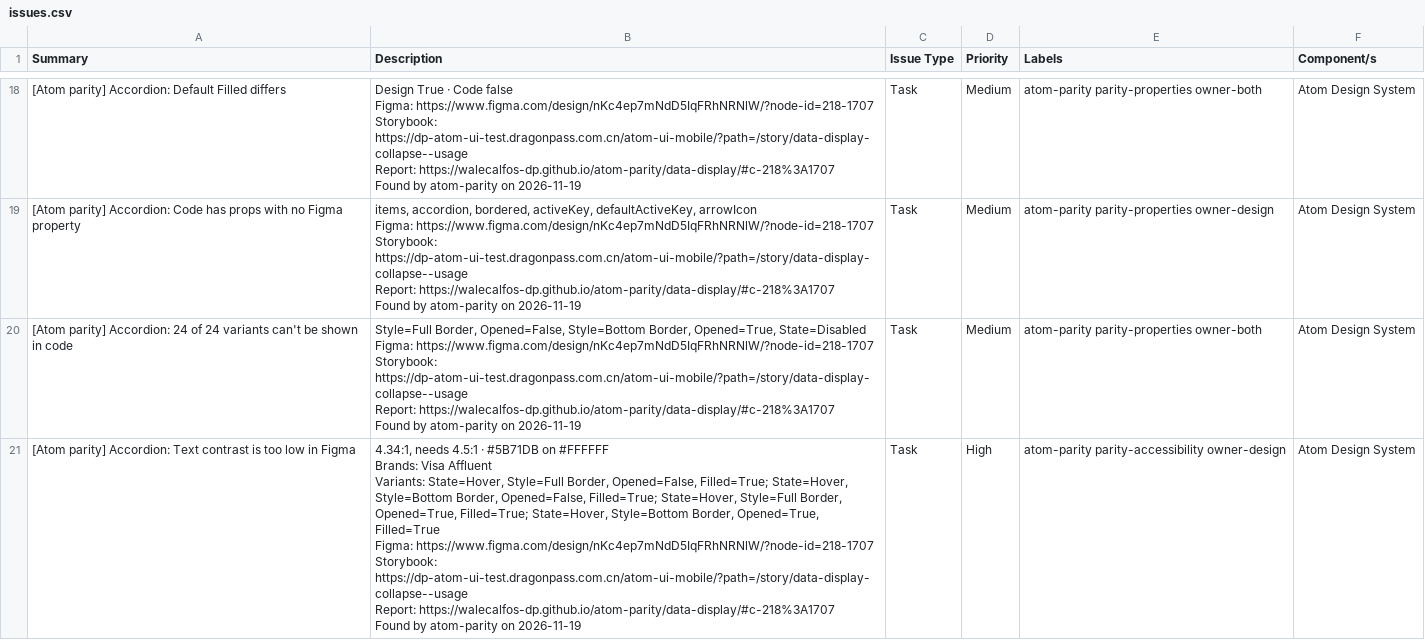
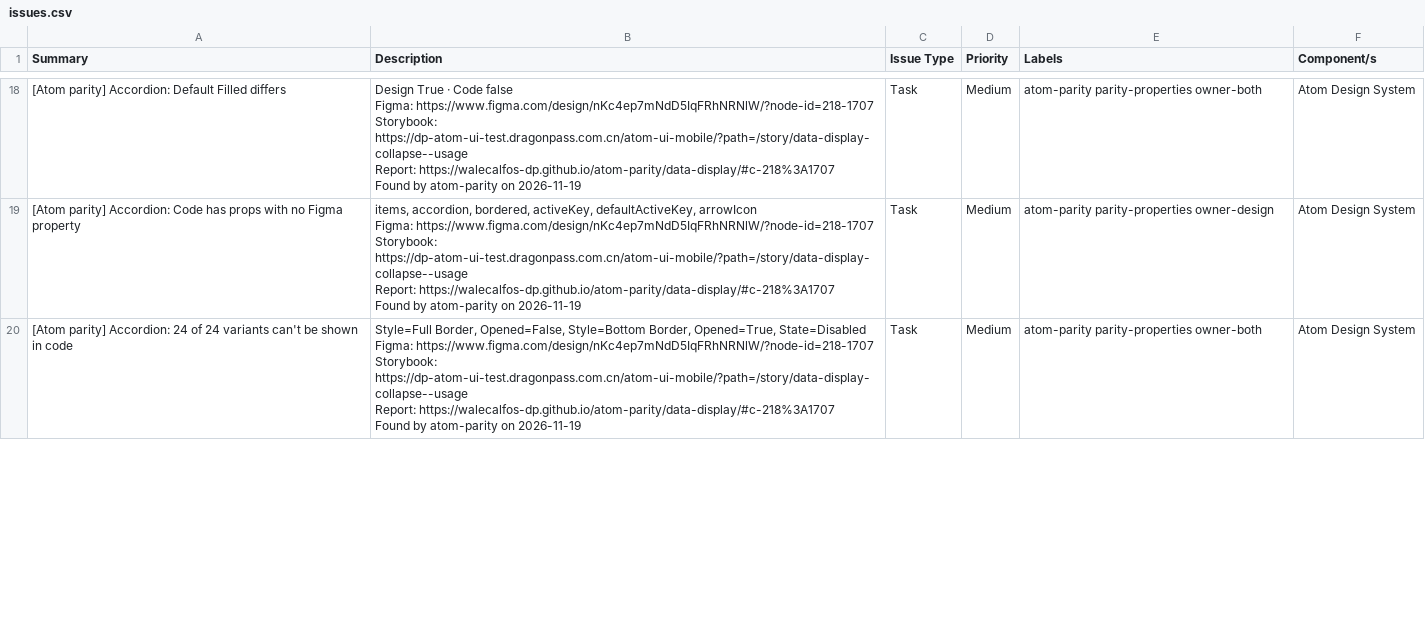
Before and after one commit to WaleCalfos-dp/atom-parity, a CSV file: data-display/issues.csv, drawn as a sheet; only a part is shown, gaps mark what is left out; the diff covers the shown part only.

```diff
--- a/data-display/issues.csv
+++ b/data-display/issues.csv
@@ -134,11 +134 @@ Report: https://walecalfos-dp.github.io/atom-parity/data-display/#c-218%3A1707
 Found by atom-parity on 2026-11-19","Task","Medium","atom-parity parity-properties owner-both","Atom Design System"
-"[Atom parity] Accordion: Text contrast is too low in Figma","4.34:1, needs 4.5:1 · #5B71DB on #FFFFFF
-
-Brands: Visa Affluent
-Variants: State=Hover, Style=Full Border, Opened=False, Filled=True; State=Hover, Style=Bottom Border, Opened=False, Filled=True; State=Hover, Style=Full Border, Opened=True, Filled=True; State=Hover, Style=Bottom Border, Opened=True, Filled=True
-
-Figma: https://www.figma.com/design/nKc4ep7mNdD5IqFRhNRNlW/?node-id=218-1707
-Storybook: https://dp-atom-ui-test.dragonpass.com.cn/atom-ui-mobile/?path=/story/data-display-collapse--usage
-Report: https://walecalfos-dp.github.io/atom-parity/data-display/#c-218%3A1707
-
-Found by atom-parity on 2026-11-19","Task","High","atom-parity parity-accessibility owner-design","Atom Design System"
```
Also changed, not shown: 2 edited cells elsewhere in this file, actions/issues.csv, data-entry/issues.csv, 30 other files.
